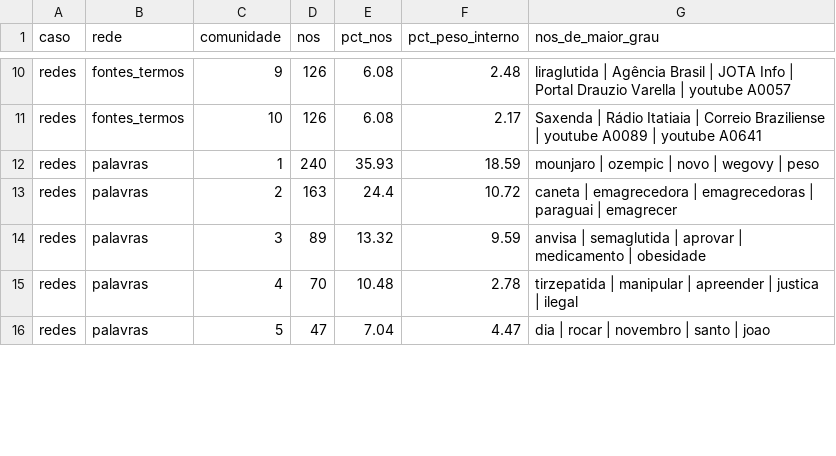
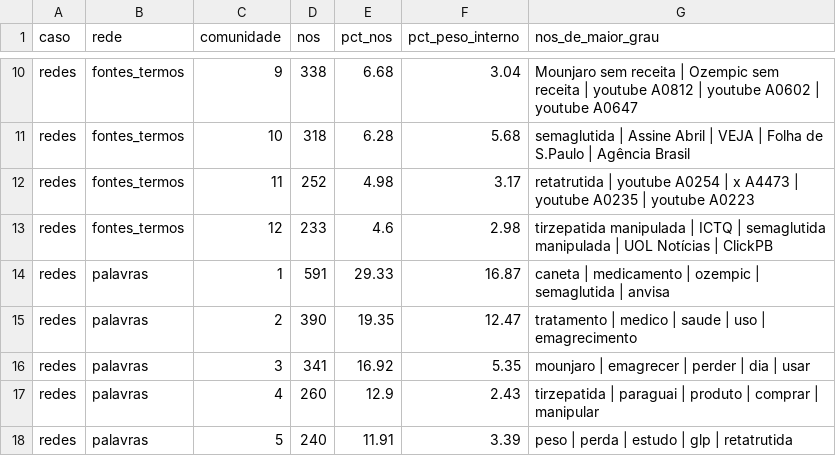
Before and after one commit to WandersonH/canetas-emagrecedoras, a CSV file: data/redes/comunidades_redes.csv, drawn as a sheet; only a part is shown, gaps mark what is left out; addresses are those after the commit; the diff covers the shown part only; the diff names each change by its address in the sheet, - before the commit and + after, or states it on an @@ line.

```diff
--- a/data/redes/comunidades_redes.csv
+++ b/data/redes/comunidades_redes.csv
-D10 (nos): 126
+D10 (nos): 338
-E10 (pct_nos): 6.08
+E10 (pct_nos): 6.68
-F10 (pct_peso_interno): 2.48
+F10 (pct_peso_interno): 3.04
-G10 (nos_de_maior_grau): liraglutida | Agência Brasil | JOTA Info | Portal Drauzio Varella | youtube A0057
+G10 (nos_de_maior_grau): Mounjaro sem receita | Ozempic sem receita | youtube A0812 | youtube A0602 | youtube A0647
-D11 (nos): 126
+D11 (nos): 318
-E11 (pct_nos): 6.08
+E11 (pct_nos): 6.28
-F11 (pct_peso_interno): 2.17
+F11 (pct_peso_interno): 5.68
-G11 (nos_de_maior_grau): Saxenda | Rádio Itatiaia | Correio Braziliense | youtube A0089 | youtube A0641
+G11 (nos_de_maior_grau): semaglutida | Assine Abril | VEJA | Folha de S.Paulo | Agência Brasil
+row 12: redes | fontes_termos | 11 | 252 | 4.98 | 3.17 | retatrutida | youtube A0254 | x A4473 | youtube A0235 | youtube A0223
+row 13: redes | fontes_termos | 12 | 233 | 4.6 | 2.98 | tirzepatida manipulada | ICTQ | semaglutida manipulada | UOL Notícias | ClickPB
-D14 (nos): 240
+D14 (nos): 591
-E14 (pct_nos): 35.93
+E14 (pct_nos): 29.33
-F14 (pct_peso_interno): 18.59
+F14 (pct_peso_interno): 16.87
-G14 (nos_de_maior_grau): mounjaro | ozempic | novo | wegovy | peso
+G14 (nos_de_maior_grau): caneta | medicamento | ozempic | semaglutida | anvisa
-D15 (nos): 163
+D15 (nos): 390
-E15 (pct_nos): 24.4
+E15 (pct_nos): 19.35
-F15 (pct_peso_interno): 10.72
+F15 (pct_peso_interno): 12.47
-G15 (nos_de_maior_grau): caneta | emagrecedora | emagrecedoras | paraguai | emagrecer
+G15 (nos_de_maior_grau): tratamento | medico | saude | uso | emagrecimento
-D16 (nos): 89
+D16 (nos): 341
-E16 (pct_nos): 13.32
+E16 (pct_nos): 16.92
-F16 (pct_peso_interno): 9.59
+F16 (pct_peso_interno): 5.35
-G16 (nos_de_maior_grau): anvisa | semaglutida | aprovar | medicamento | obesidade
+G16 (nos_de_maior_grau): mounjaro | emagrecer | perder | dia | usar
-D17 (nos): 70
+D17 (nos): 260
-E17 (pct_nos): 10.48
+E17 (pct_nos): 12.9
-F17 (pct_peso_interno): 2.78
+F17 (pct_peso_interno): 2.43
-G17 (nos_de_maior_grau): tirzepatida | manipular | apreender | justica | ilegal
+G17 (nos_de_maior_grau): tirzepatida | paraguai | produto | comprar | manipular
-D18 (nos): 47
+D18 (nos): 240
-E18 (pct_nos): 7.04
+E18 (pct_nos): 11.91
-F18 (pct_peso_interno): 4.47
+F18 (pct_peso_interno): 3.39
-G18 (nos_de_maior_grau): dia | rocar | novembro | santo | joao
+G18 (nos_de_maior_grau): peso | perda | estudo | glp | retatrutida
```
Also changed, not shown: 40 edited cells elsewhere in this file, data/redes/centralidades_redes.csv, data/redes/estatisticas_redes.csv, 10 other files.
